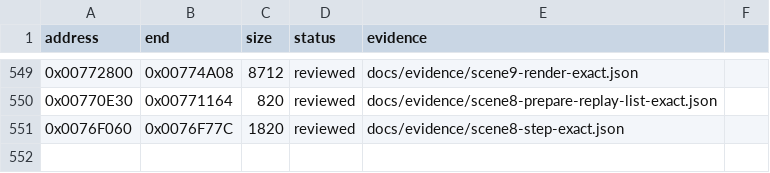
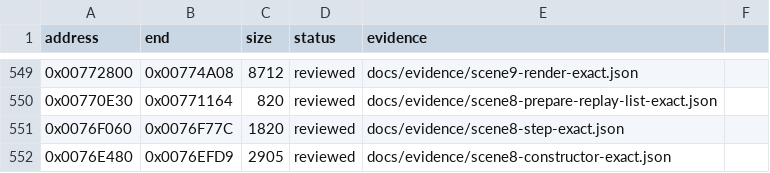
Before and after one commit to N0zoM1z0/Eternal-Fighter-Zero, a CSV file: config/function-boundaries.csv, drawn as a sheet; only a part is shown, gaps mark what is left out; the diff names each change by its address in the sheet, - before the commit and + after, or states it on an @@ line.

```diff
--- a/config/function-boundaries.csv
+++ b/config/function-boundaries.csv
+row 552: 0x0076E480 | 0x0076EFD9 | 2905 | reviewed | docs/evidence/scene8-constructor-exact.json
```
Also changed, not shown: config/function-origins.csv, config/functions.csv, 15 other files.
